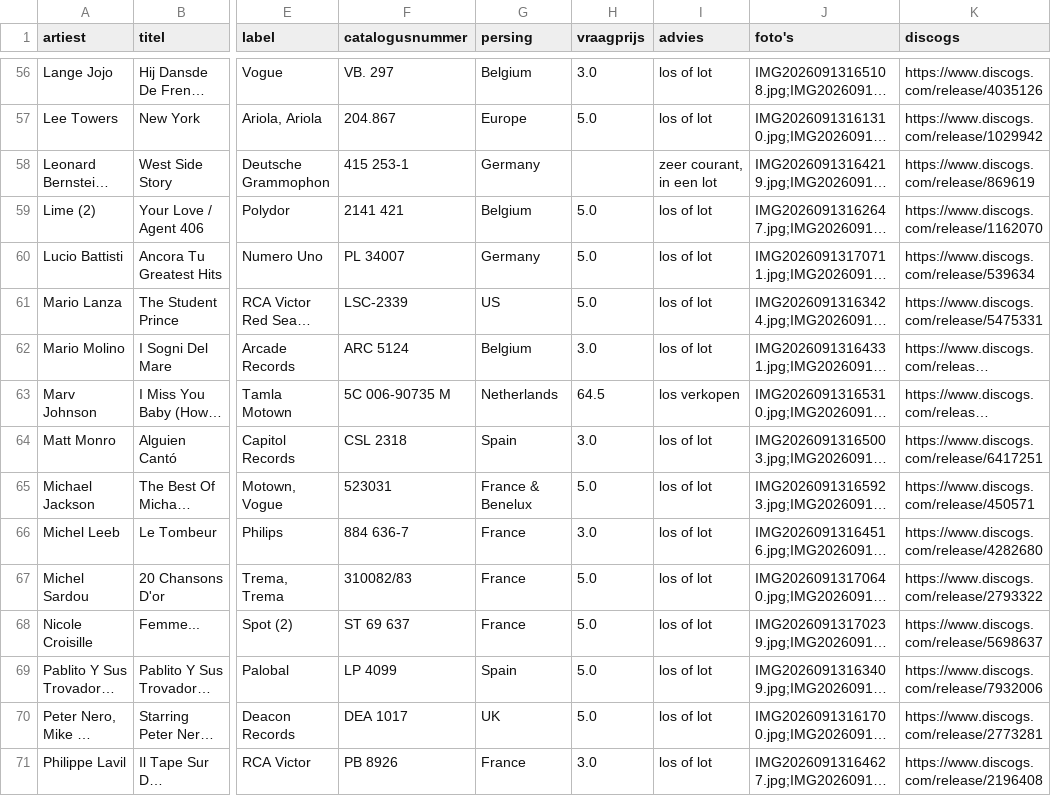
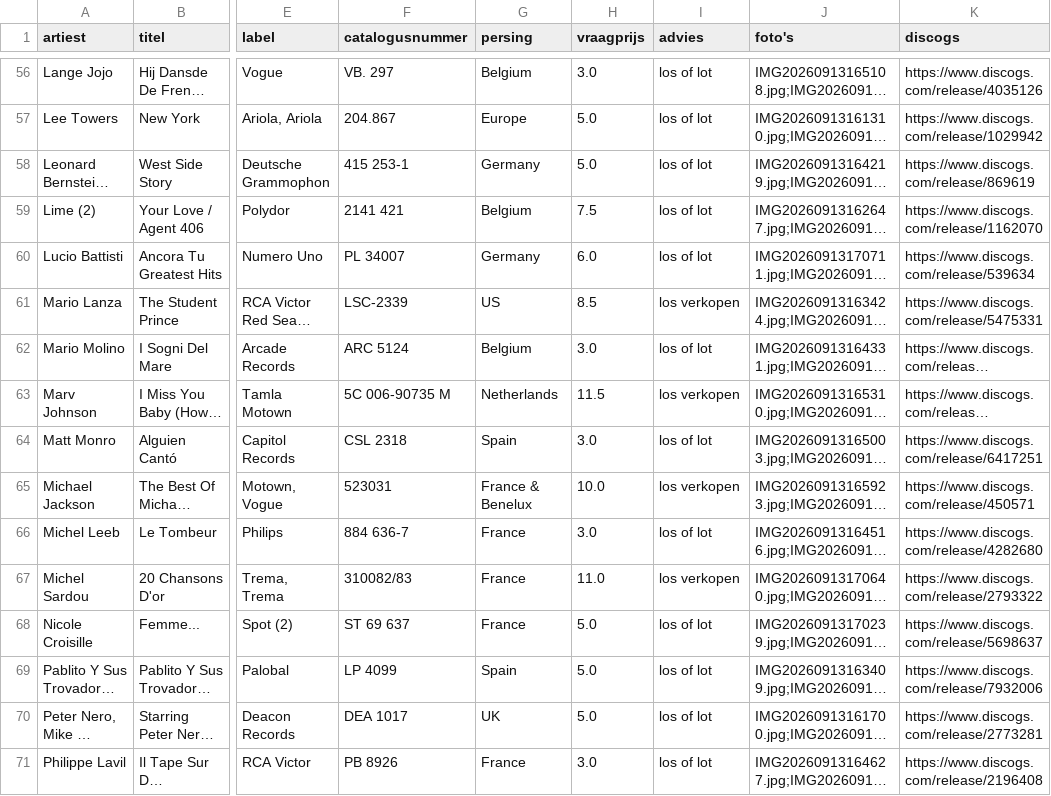
Before and after one commit to M1R0FLF/platenkast, a CSV file: v2/uit/verkooplijst.csv, drawn as a sheet; only a part is shown, gaps mark what is left out; long unchanged cells end in …; the diff covers the shown part only; the diff names each change by its address in the sheet, - before the commit and + after, or states it on an @@ line.

```diff
--- a/v2/uit/verkooplijst.csv
+++ b/v2/uit/verkooplijst.csv
-H58 (vraagprijs): (empty)
+H58 (vraagprijs): 5.0
-I58 (advies): zeer courant, in een lot
+I58 (advies): los of lot
-H59 (vraagprijs): 5.0
+H59 (vraagprijs): 7.5
-H60 (vraagprijs): 5.0
+H60 (vraagprijs): 6.0
-H61 (vraagprijs): 5.0
+H61 (vraagprijs): 8.5
-I61 (advies): los of lot
+I61 (advies): los verkopen
-H63 (vraagprijs): 64.5
+H63 (vraagprijs): 11.5
-H65 (vraagprijs): 5.0
+H65 (vraagprijs): 10.0
-I65 (advies): los of lot
+I65 (advies): los verkopen
-H67 (vraagprijs): 5.0
+H67 (vraagprijs): 11.0
-I67 (advies): los of lot
+I67 (advies): los verkopen
```
Also changed, not shown: 62 edited cells elsewhere in this file, v2/uit/platen.csv, 7 other files.
